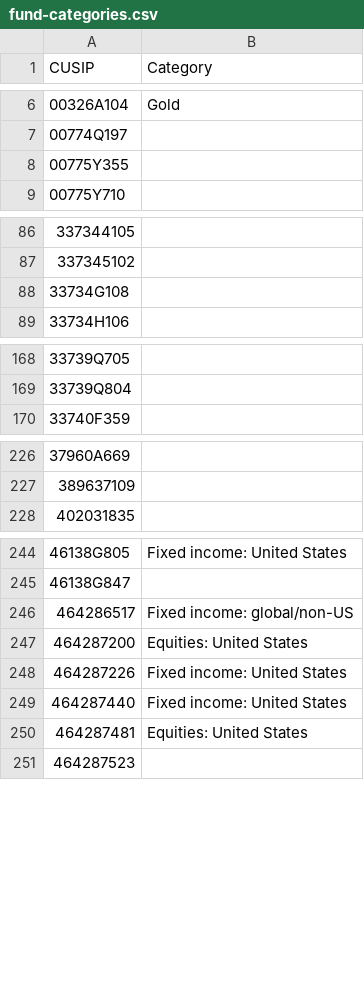
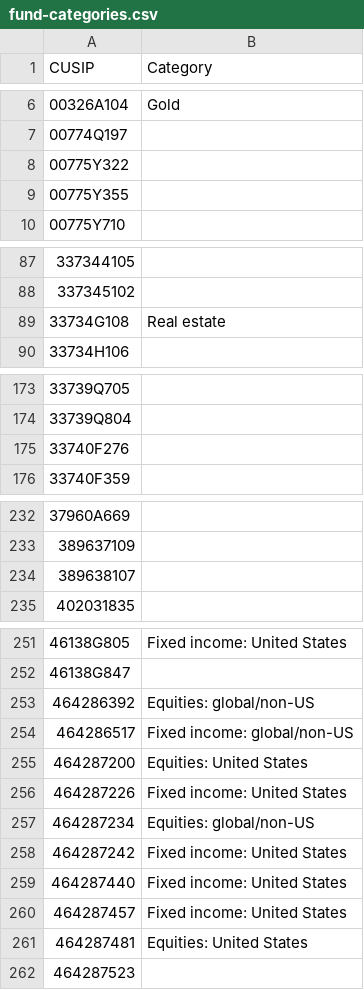
Before and after one commit to bhbarongreenback/uk-reporting-etfs, a CSV file: fund-categories.csv, drawn as a sheet; only a part is shown, gaps mark what is left out; the diff covers the shown part only.

```diff
--- a/fund-categories.csv
+++ b/fund-categories.csv
@@ -7,2 +7,3 @@ CUSIP,Category
 00774Q197,
+00775Y322,
 00775Y355,
@@ -87,3 +88,3 @@ CUSIP,Category
 337345102,
-33734G108,
+33734G108,Real estate
 33734H106,
@@ -169,2 +174,3 @@ CUSIP,Category
 33739Q804,
+33740F276,
 33740F359,
@@ -227,2 +233,3 @@ CUSIP,Category
 389637109,
+389638107,
 402031835,
@@ -245,2 +252,3 @@ CUSIP,Category
 46138G847,
+464286392,Equities: global/non-US
 464286517,Fixed income: global/non-US
@@ -248,3 +256,6 @@ CUSIP,Category
 464287226,Fixed income: United States
+464287234,Equities: global/non-US
+464287242,Fixed income: United States
 464287440,Fixed income: United States
+464287457,Fixed income: United States
 464287481,Equities: United States
```
Also changed, not shown: 13 added rows elsewhere in this file.
